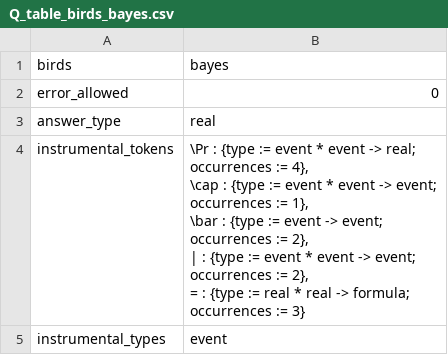
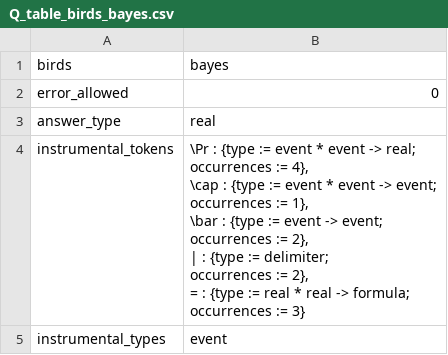
Before and after one commit to rep2rep/robin, a CSV file: tables/Q_table_birds_bayes.csv, drawn as a sheet; only a part is shown; the diff covers the shown part only.

Commit message:
table update

```diff
--- a/tables/Q_table_birds_bayes.csv
+++ b/tables/Q_table_birds_bayes.csv
@@ -3,12 +3,12 @@ error_allowed, 0
 answer_type, real
-instrumental_tokens,"\Pr : {type := event * event -> real;
-                            occurrences := 4},
-                     \cap : {type := event * event -> event;
-                             occurrences := 1},
-                     \bar : {type := event -> event;
-                             occurrences := 2},
-                     | : {type := event * event -> event;
-                          occurrences := 2},
-                     = : {type := real * real -> formula;
-                          occurrences := 3}"
+instrumental_tokens,"\Pr : {type := event * event -> real;
+                            occurrences := 4},
+                     \cap : {type := event * event -> event;
+                             occurrences := 1},
+                     \bar : {type := event -> event;
+                             occurrences := 2},
+                     | : {type := delimiter;
+                          occurrences := 2},
+                     = : {type := real * real -> formula;
+                          occurrences := 3}"
 instrumental_types,"event"
```
Also changed, not shown: 1 edited cell elsewhere in this file.
